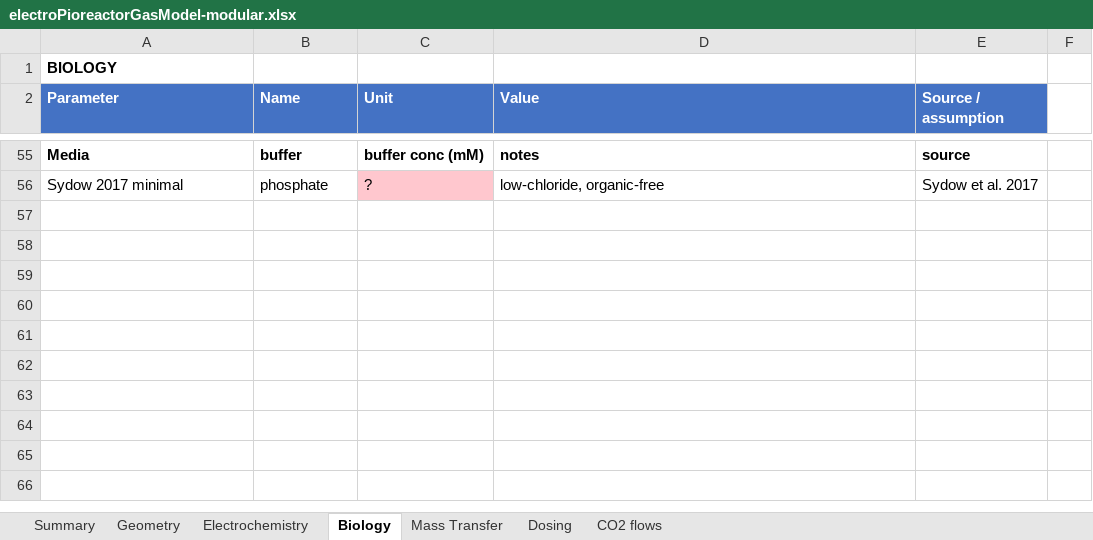
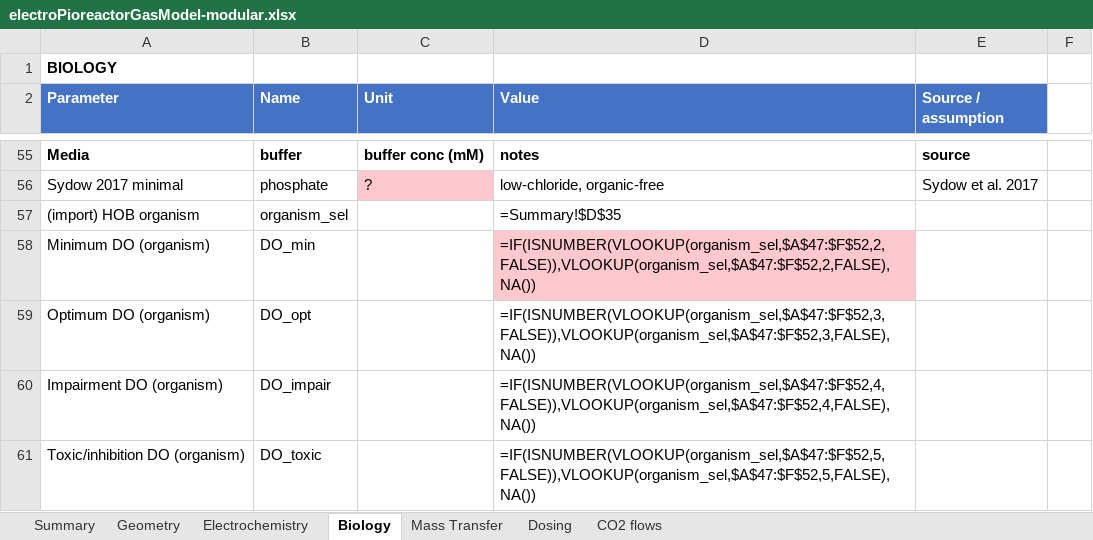
Before and after one commit to amy-bo/electroPioreactor, an Excel workbook: Media/electroPioreactorGasModel-modular.xlsx, sheet Biology, drawn as a sheet; only a part is shown, gaps mark what is left out; values as stored, in another font and other column widths than the file's, no borders; formulas without a stored value are shown as written; conditional formats not drawn; the diff names each change by its address in the sheet, - before the commit and + after, or states it on an @@ line.

```diff
--- a/Media/electroPioreactorGasModel-modular.xlsx (sheet Biology)
+++ b/Media/electroPioreactorGasModel-modular.xlsx (sheet Biology)
+row 57: (import) HOB organism | organism_sel |  | =Summary!$D$35
+row 58: Minimum DO (organism) | DO_min |  | =IF(ISNUMBER(VLOOKUP(organism_sel,$A$47:$F$52,2,FALSE)),VLOOKUP(organism_sel,$A$47:$F$52,2,FALSE),NA())
+row 59: Optimum DO (organism) | DO_opt |  | =IF(ISNUMBER(VLOOKUP(organism_sel,$A$47:$F$52,3,FALSE)),VLOOKUP(organism_sel,$A$47:$F$52,3,FALSE),NA())
+row 60: Impairment DO (organism) | DO_impair |  | =IF(ISNUMBER(VLOOKUP(organism_sel,$A$47:$F$52,4,FALSE)),VLOOKUP(organism_sel,$A$47:$F$52,4,FALSE),NA())
+row 61: Toxic/inhibition DO (organism) | DO_toxic |  | =IF(ISNUMBER(VLOOKUP(organism_sel,$A$47:$F$52,5,FALSE)),VLOOKUP(organism_sel,$A$47:$F$52,5,FALSE),NA())
```
Also changed, not shown: sheet Mass Transfer, sheet Summary, sheet Electrochemistry.
